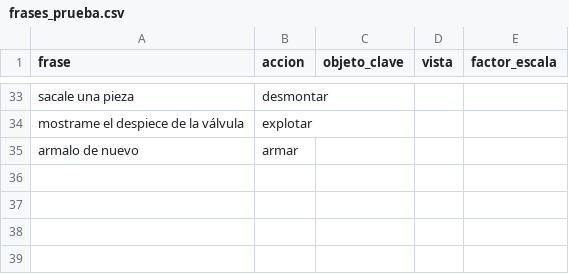
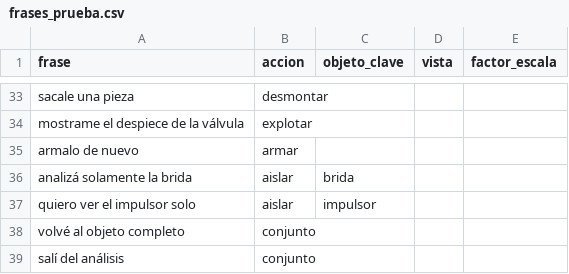
Before and after one commit to IamRoman-rb/tpo-ia-holograma, a CSV file: eval/frases_prueba.csv, drawn as a sheet; only a part is shown, gaps mark what is left out.

```diff
--- a/eval/frases_prueba.csv
+++ b/eval/frases_prueba.csv
@@ -35 +35,5 @@ mostrame el despiece de la válvula,explotar,,,
 armalo de nuevo,armar,,,
+analizá solamente la brida,aislar,brida,,
+quiero ver el impulsor solo,aislar,impulsor,,
+volvé al objeto completo,conjunto,,,
+salí del análisis,conjunto,,,
```
Also changed, not shown: eval/resultados/intent_reglas.csv, 5 other files.
